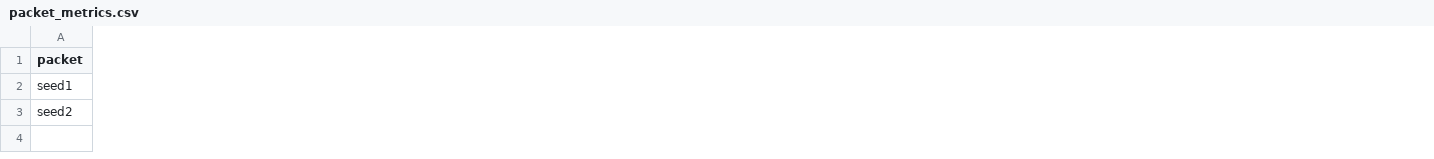
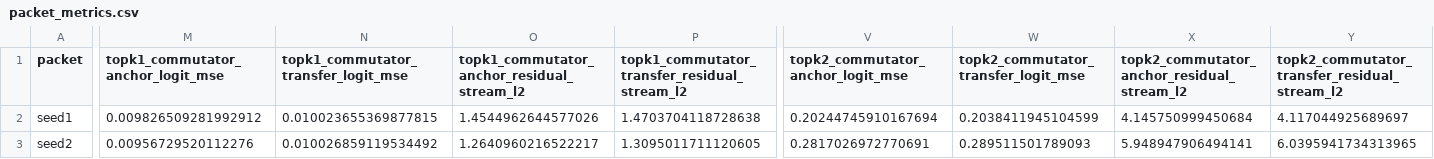
Before and after one commit to bgoertzel-sing/relaleap, a CSV file: results/reports/token_larger_active_topk1_functional_retention_audit/packet_metrics.csv, drawn as a sheet; only a part is shown, gaps mark what is left out; the diff covers the shown part only; the diff names each change by its address in the sheet, - before the commit and + after, or states it on an @@ line.

Commit message:
Add top-k1 finite-update commutator audit

```diff
--- a/results/reports/token_larger_active_topk1_functional_retention_audit/packet_metrics.csv
+++ b/results/reports/token_larger_active_topk1_functional_retention_audit/packet_metrics.csv
+column M, rows 1-3: topk1_commutator_anchor_logit_mse | 0.009826509281992912 | 0.00956729520112276
+column N, rows 1-3: topk1_commutator_transfer_logit_mse | 0.010023655369877815 | 0.010026859119534492
+column O, rows 1-3: topk1_commutator_anchor_residual_stream_l2 | 1.4544962644577026 | 1.2640960216522217
+column P, rows 1-3: topk1_commutator_transfer_residual_stream_l2 | 1.4703704118728638 | 1.3095011711120605
+column V, rows 1-3: topk2_commutator_anchor_logit_mse | 0.20244745910167694 | 0.2817026972770691
+column W, rows 1-3: topk2_commutator_transfer_logit_mse | 0.2038411945104599 | 0.289511501789093
+column X, rows 1-3: topk2_commutator_anchor_residual_stream_l2 | 4.145750999450684 | 5.948947906494141
+column Y, rows 1-3: topk2_commutator_transfer_residual_stream_l2 | 4.117044925689697 | 6.0395941734313965
```
Also changed, not shown: 8 added columns and 18 edited cells elsewhere in this file, 10 other files.
